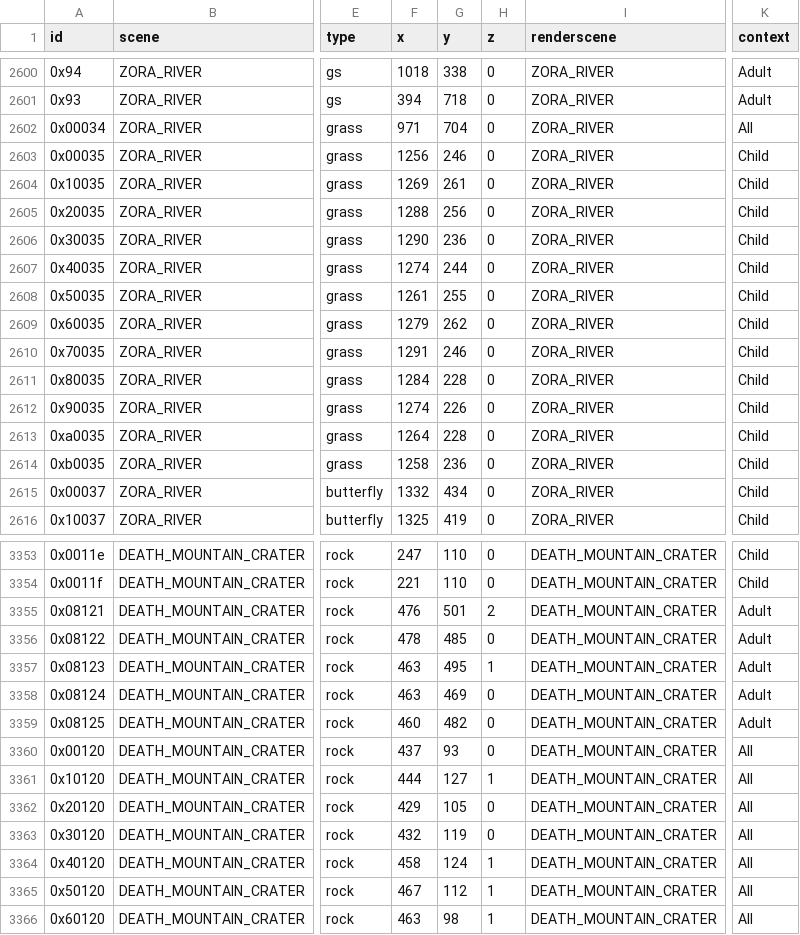
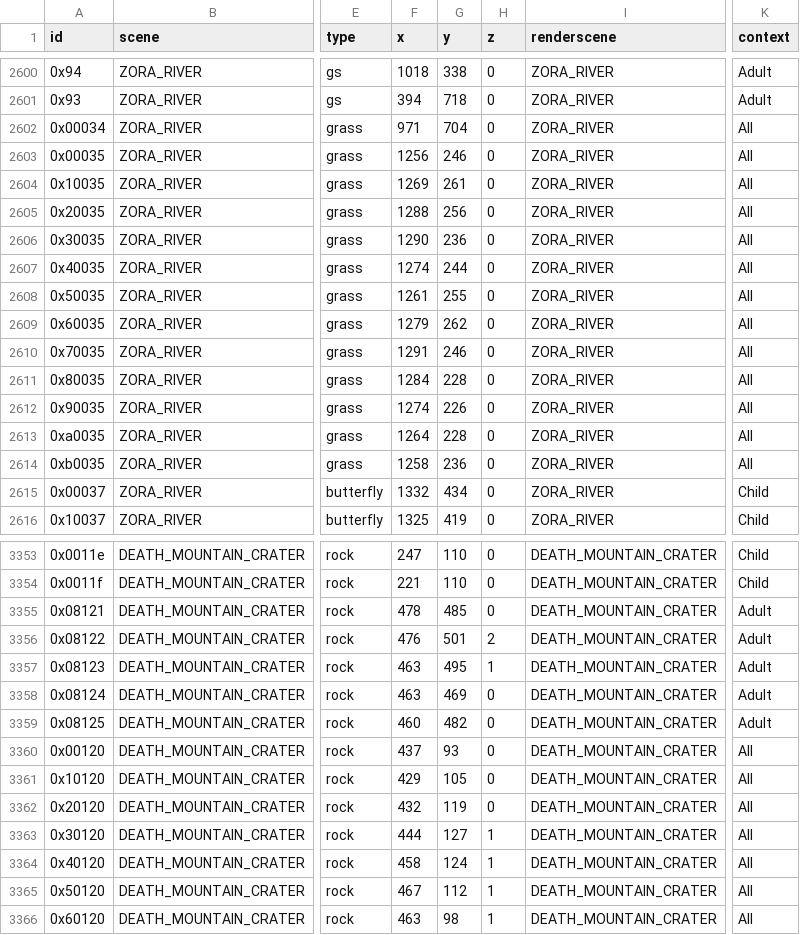
Before and after one commit to Loupimo/OoTMMCombo-Tracker, a CSV file: Resources/Objects/pool_oot.csv, drawn as a sheet; only a part is shown, gaps mark what is left out; the diff covers the shown part only; the diff names each change by its address in the sheet, - before the commit and + after, or states it on an @@ line.

```diff
--- a/Resources/Objects/pool_oot.csv
+++ b/Resources/Objects/pool_oot.csv
-K2603:K2614 (context): Child
+K2603:K2614 (context): All
-F3355 (x): 476
+F3355 (x): 478
-G3355 (y): 501
+G3355 (y): 485
-H3355 (z): 2
+H3355 (z): 0
-F3356 (x): 478
+F3356 (x): 476
-G3356 (y): 485
+G3356 (y): 501
-H3356 (z): 0
+H3356 (z): 2
-F3361 (x): 444
+F3361 (x): 429
-G3361 (y): 127
+G3361 (y): 105
-H3361 (z): 1
+H3361 (z): 0
-F3362 (x): 429
+F3362 (x): 432
-G3362 (y): 105
+G3362 (y): 119
-F3363 (x): 432
+F3363 (x): 444
-G3363 (y): 119
+G3363 (y): 127
-H3363 (z): 0
+H3363 (z): 1
```
Also changed, not shown: 73 edited cells elsewhere in this file, 3 other files.
